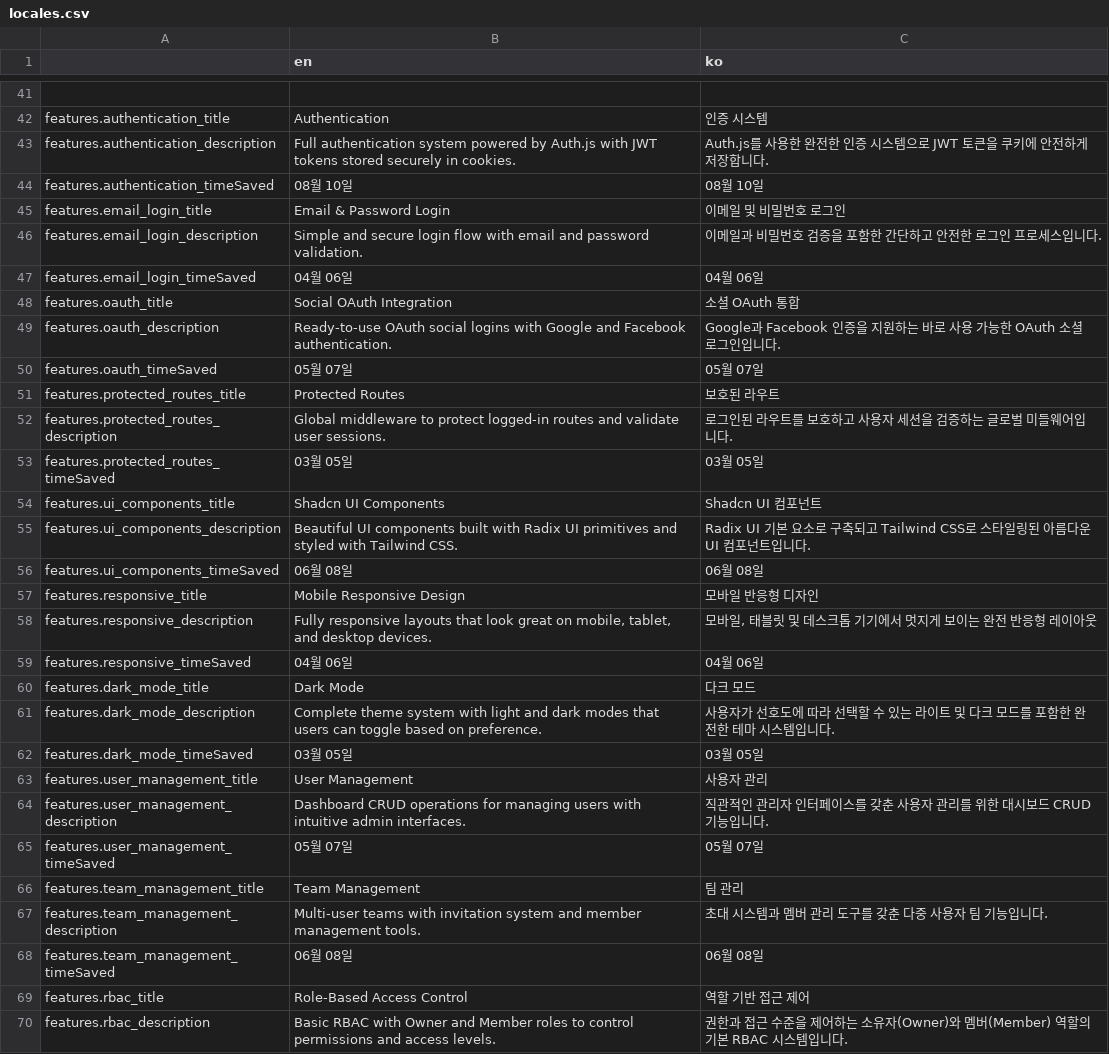
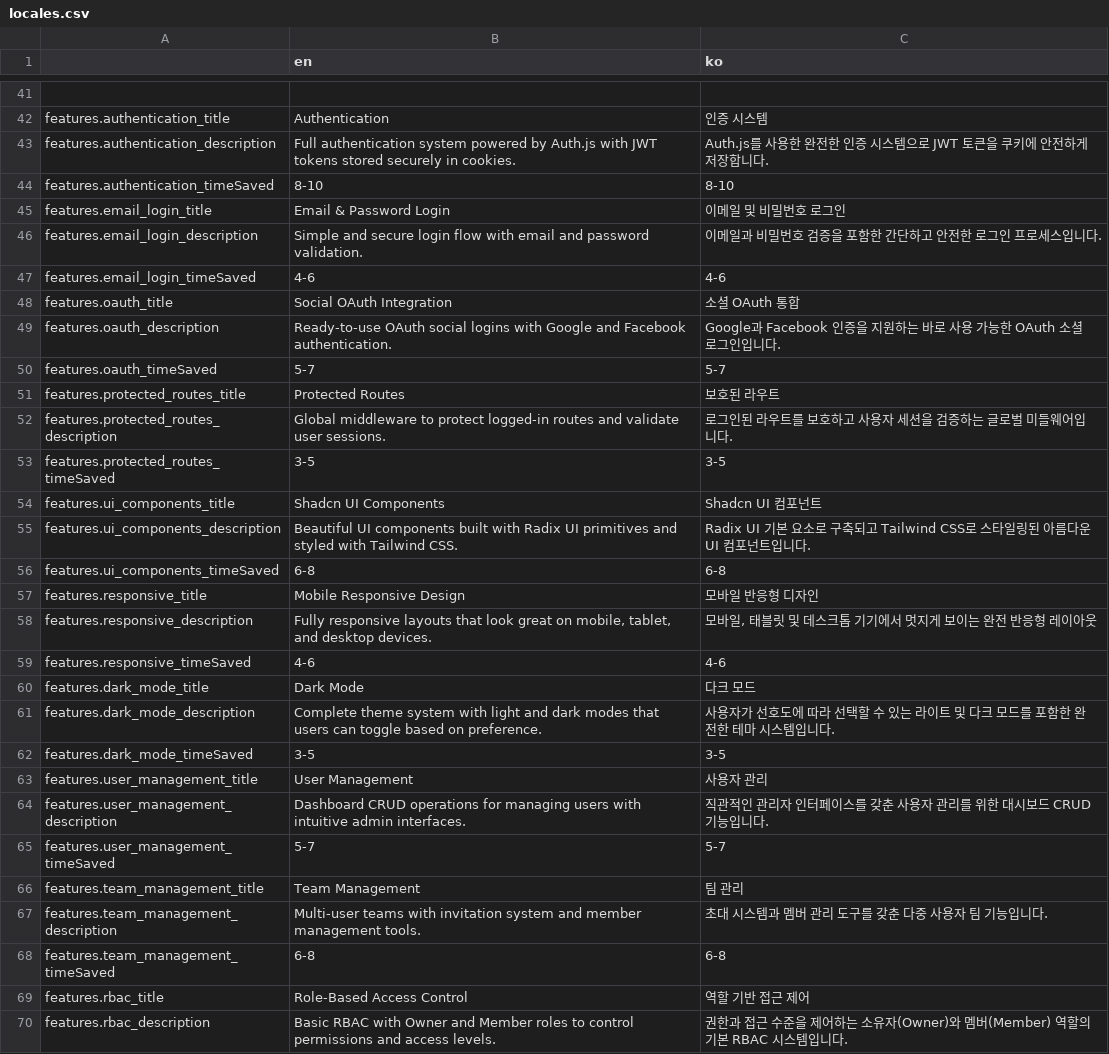
Before and after one commit to kych0912/saas-starter-ko, a CSV file: apps/client/data/locales.csv, drawn as a sheet; only a part is shown, gaps mark what is left out; the diff covers the shown part only.

```diff
--- a/apps/client/data/locales.csv
+++ b/apps/client/data/locales.csv
@@ -43,27 +43,27 @@ features.authentication_title,Authentication,인증 시스템
 features.authentication_description,Full authentication system powered by Auth.js with JWT tokens stored securely in cookies.,Auth.js를 사용한 완전한 인증 시스템으로 JWT 토큰을 쿠키에 안전하게 저장합니다.
-features.authentication_timeSaved,08월 10일,08월 10일
+features.authentication_timeSaved,8-10,8-10
 features.email_login_title,Email & Password Login,이메일 및 비밀번호 로그인
 features.email_login_description,Simple and secure login flow with email and password validation.,이메일과 비밀번호 검증을 포함한 간단하고 안전한 로그인 프로세스입니다.
-features.email_login_timeSaved,04월 06일,04월 06일
+features.email_login_timeSaved,4-6,4-6
 features.oauth_title,Social OAuth Integration,소셜 OAuth 통합
 features.oauth_description,Ready-to-use OAuth social logins with Google and Facebook authentication.,Google과 Facebook 인증을 지원하는 바로 사용 가능한 OAuth 소셜 로그인입니다.
-features.oauth_timeSaved,05월 07일,05월 07일
+features.oauth_timeSaved,5-7,5-7
 features.protected_routes_title,Protected Routes,보호된 라우트
 features.protected_routes_description,Global middleware to protect logged-in routes and validate user sessions.,로그인된 라우트를 보호하고 사용자 세션을 검증하는 글로벌 미들웨어입니다.
-features.protected_routes_timeSaved,03월 05일,03월 05일
+features.protected_routes_timeSaved,3-5,3-5
 features.ui_components_title,Shadcn UI Components,Shadcn UI 컴포넌트
 features.ui_components_description,Beautiful UI components built with Radix UI primitives and styled with Tailwind CSS.,Radix UI 기본 요소로 구축되고 Tailwind CSS로 스타일링된 아름다운 UI 컴포넌트입니다.
-features.ui_components_timeSaved,06월 08일,06월 08일
+features.ui_components_timeSaved,6-8,6-8
 features.responsive_title,Mobile Responsive Design,모바일 반응형 디자인
 features.responsive_description,"Fully responsive layouts that look great on mobile, tablet, and desktop devices.","모바일, 태블릿 및 데스크톱 기기에서 멋지게 보이는 완전 반응형 레이아웃"
-features.responsive_timeSaved,04월 06일,04월 06일
+features.responsive_timeSaved,4-6,4-6
 features.dark_mode_title,Dark Mode,다크 모드
 features.dark_mode_description,Complete theme system with light and dark modes that users can toggle based on preference.,사용자가 선호도에 따라 선택할 수 있는 라이트 및 다크 모드를 포함한 완전한 테마 시스템입니다.
-features.dark_mode_timeSaved,03월 05일,03월 05일
+features.dark_mode_timeSaved,3-5,3-5
 features.user_management_title,User Management,사용자 관리
 features.user_management_description,Dashboard CRUD operations for managing users with intuitive admin interfaces.,직관적인 관리자 인터페이스를 갖춘 사용자 관리를 위한 대시보드 CRUD 기능입니다.
-features.user_management_timeSaved,05월 07일,05월 07일
+features.user_management_timeSaved,5-7,5-7
 features.team_management_title,Team Management,팀 관리
 features.team_management_description,Multi-user teams with invitation system and member management tools.,초대 시스템과 멤버 관리 도구를 갖춘 다중 사용자 팀 기능입니다.
-features.team_management_timeSaved,06월 08일,06월 08일
+features.team_management_timeSaved,6-8,6-8
 features.rbac_title,Role-Based Access Control,역할 기반 접근 제어
```
Also changed, not shown: 20 edited cells elsewhere in this file, 2 other files.
